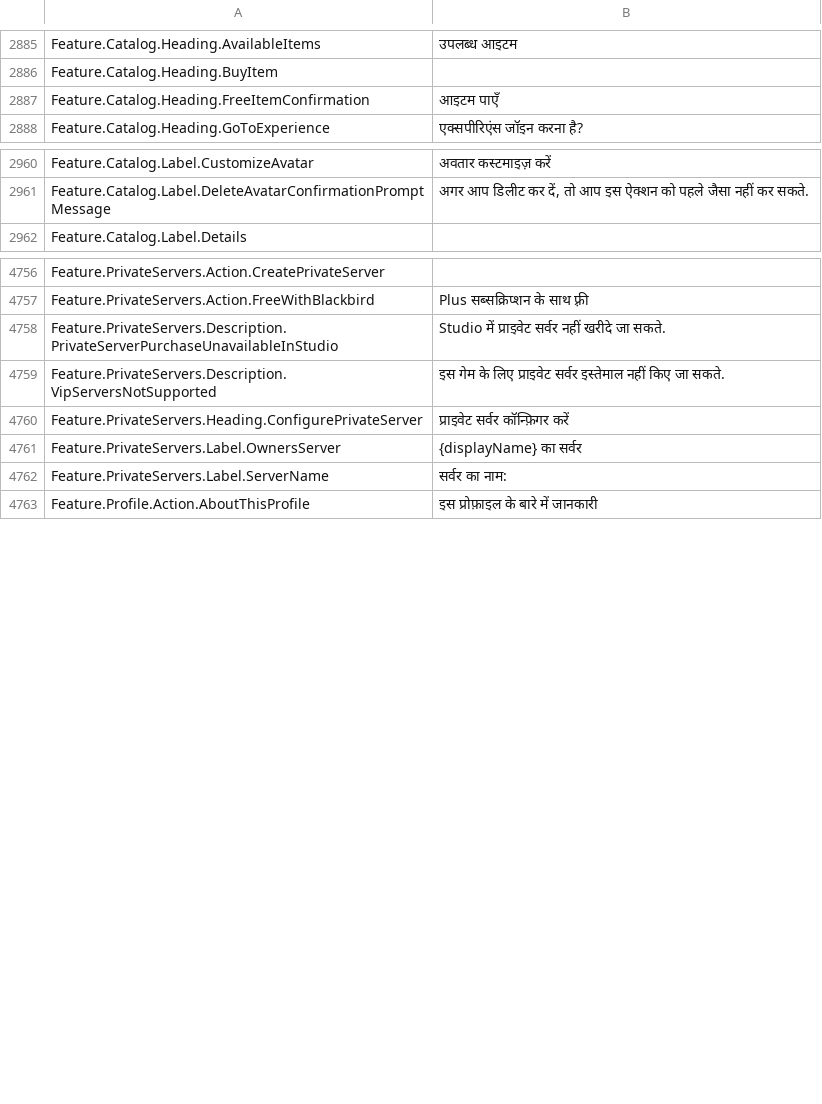
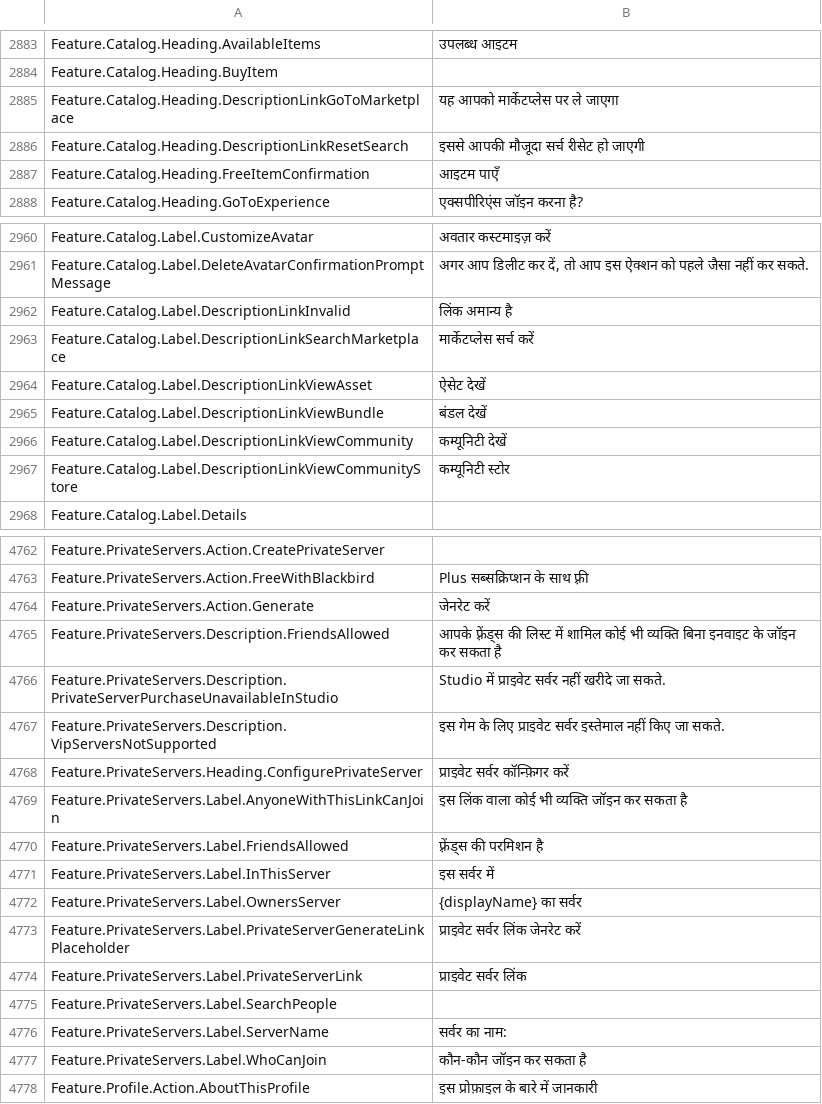
Before and after one commit to EliCauvert/Roblox-Datamining, a CSV file: UniversalApp/Locales/Common/hi-in.csv, drawn as a sheet; only a part is shown, gaps mark what is left out; the diff covers the shown part only.

```diff
--- a/UniversalApp/Locales/Common/hi-in.csv
+++ b/UniversalApp/Locales/Common/hi-in.csv
@@ -2909,2 +2907,4 @@ Feature.Catalog.Heading.AvailableItems,उपलब्ध आइटम
 Feature.Catalog.Heading.BuyItem,
+Feature.Catalog.Heading.DescriptionLinkGoToMarketplace,यह आपको मार्केटप्लेस पर ले जाएगा
+Feature.Catalog.Heading.DescriptionLinkResetSearch,इससे आपकी मौजूदा सर्च रीसेट हो जाएगी
 Feature.Catalog.Heading.FreeItemConfirmation,आइटम पाएँ
@@ -2984,2 +2984,8 @@ Feature.Catalog.Label.CustomizeAvatar,अवतार कस्टमाइज
 Feature.Catalog.Label.DeleteAvatarConfirmationPromptMessage,"अगर आप डिलीट कर दें, तो आप इस ऐक्शन को पहले जैसा नहीं कर सकते."
+Feature.Catalog.Label.DescriptionLinkInvalid,लिंक अमान्य है
+Feature.Catalog.Label.DescriptionLinkSearchMarketplace,मार्केटप्लेस सर्च करें
+Feature.Catalog.Label.DescriptionLinkViewAsset,ऐसेट देखें
+Feature.Catalog.Label.DescriptionLinkViewBundle,बंडल देखें
+Feature.Catalog.Label.DescriptionLinkViewCommunity,कम्यूनिटी देखें
+Feature.Catalog.Label.DescriptionLinkViewCommunityStore,कम्यूनिटी स्टोर
 Feature.Catalog.Label.Details,
@@ -4830,2 +4836,4 @@ Feature.PrivateServers.Action.CreatePrivateServer,
 Feature.PrivateServers.Action.FreeWithBlackbird,Plus सब्सक्रिप्शन के साथ फ़्री
+Feature.PrivateServers.Action.Generate,जेनरेट करें
+Feature.PrivateServers.Description.FriendsAllowed,आपके फ़्रेंड्स की लिस्ट में शामिल कोई भी व्यक्ति बिना इनवाइट के जॉइन कर सकता है
 Feature.PrivateServers.Description.PrivateServerPurchaseUnavailableInStudio,Studio में प्राइवेट सर्वर नहीं खरीदे जा सकते.
@@ -4833,4 +4841,11 @@ Feature.PrivateServers.Description.VipServersNotSupported,इस गेम क
 Feature.PrivateServers.Heading.ConfigurePrivateServer,प्राइवेट सर्वर कॉन्फ़िगर करें
+Feature.PrivateServers.Label.AnyoneWithThisLinkCanJoin,इस लिंक वाला कोई भी व्यक्ति जॉइन कर सकता है
+Feature.PrivateServers.Label.FriendsAllowed,फ़्रेंड्स की परमिशन है
+Feature.PrivateServers.Label.InThisServer,इस सर्वर में
 Feature.PrivateServers.Label.OwnersServer,{displayName} का सर्वर
+Feature.PrivateServers.Label.PrivateServerGenerateLinkPlaceholder,प्राइवेट सर्वर लिंक जेनरेट करें
+Feature.PrivateServers.Label.PrivateServerLink,प्राइवेट सर्वर लिंक
+Feature.PrivateServers.Label.SearchPeople,
 Feature.PrivateServers.Label.ServerName,सर्वर का नाम:
+Feature.PrivateServers.Label.WhoCanJoin,कौन-कौन जॉइन कर सकता है
 Feature.Profile.Action.AboutThisProfile,इस प्रोफ़ाइल के बारे में जानकारी
```
Also changed, not shown: 2 removed rows and 3 edited cells elsewhere in this file, UniversalApp/Locales/Common/it-it.csv, UniversalApp/Locales/Common/ja-jp.csv, 20 other files.
